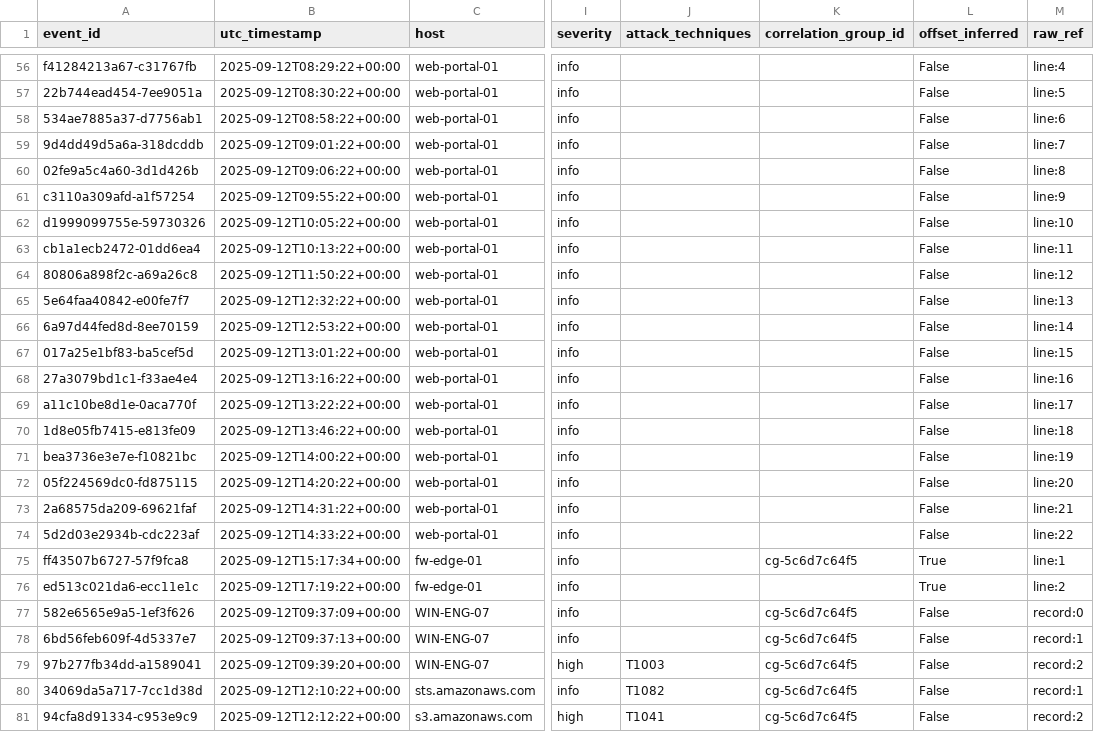
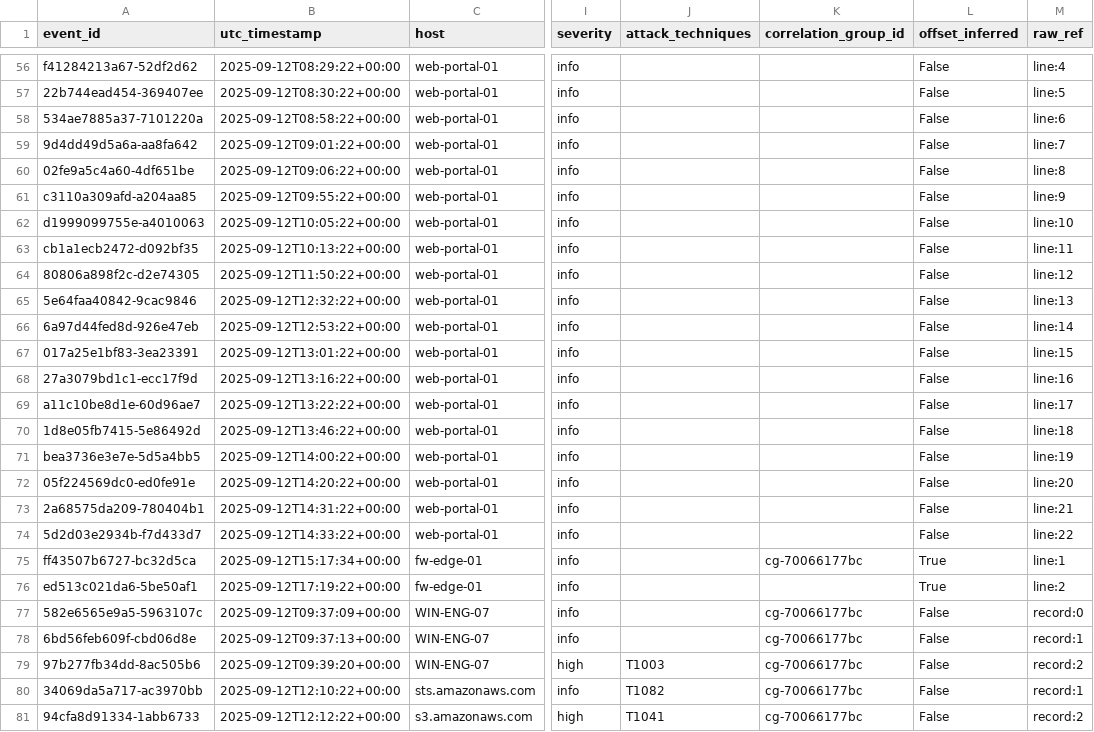
Before and after one commit to BaggaByte/chronos, a CSV file: data/exports/events_full.csv, drawn as a sheet; only a part is shown, gaps mark what is left out; the diff covers the shown part only; the diff names each change by its address in the sheet, - before the commit and + after, or states it on an @@ line.

```diff
--- a/data/exports/events_full.csv
+++ b/data/exports/events_full.csv
-A56 (event_id): f41284213a67-c31767fb
+A56 (event_id): f41284213a67-52df2d62
-A57 (event_id): 22b744ead454-7ee9051a
+A57 (event_id): 22b744ead454-369407ee
-A58 (event_id): 534ae7885a37-d7756ab1
+A58 (event_id): 534ae7885a37-7101220a
-A59 (event_id): 9d4dd49d5a6a-318dcddb
+A59 (event_id): 9d4dd49d5a6a-aa8fa642
-A60 (event_id): 02fe9a5c4a60-3d1d426b
+A60 (event_id): 02fe9a5c4a60-4df651be
-A61 (event_id): c3110a309afd-a1f57254
+A61 (event_id): c3110a309afd-a204aa85
-A62 (event_id): d1999099755e-59730326
+A62 (event_id): d1999099755e-a4010063
-A63 (event_id): cb1a1ecb2472-01dd6ea4
+A63 (event_id): cb1a1ecb2472-d092bf35
-A64 (event_id): 80806a898f2c-a69a26c8
+A64 (event_id): 80806a898f2c-d2e74305
-A65 (event_id): 5e64faa40842-e00fe7f7
+A65 (event_id): 5e64faa40842-9cac9846
-A66 (event_id): 6a97d44fed8d-8ee70159
+A66 (event_id): 6a97d44fed8d-926e47eb
-A67 (event_id): 017a25e1bf83-ba5cef5d
+A67 (event_id): 017a25e1bf83-3ea23391
-A68 (event_id): 27a3079bd1c1-f33ae4e4
+A68 (event_id): 27a3079bd1c1-ecc17f9d
-A69 (event_id): a11c10be8d1e-0aca770f
+A69 (event_id): a11c10be8d1e-60d96ae7
-A70 (event_id): 1d8e05fb7415-e813fe09
+A70 (event_id): 1d8e05fb7415-5e86492d
-A71 (event_id): bea3736e3e7e-f10821bc
+A71 (event_id): bea3736e3e7e-5d5a4bb5
-A72 (event_id): 05f224569dc0-fd875115
+A72 (event_id): 05f224569dc0-ed0fe91e
-A73 (event_id): 2a68575da209-69621faf
+A73 (event_id): 2a68575da209-780404b1
-A74 (event_id): 5d2d03e2934b-cdc223af
+A74 (event_id): 5d2d03e2934b-f7d433d7
-A75 (event_id): ff43507b6727-57f9fca8
+A75 (event_id): ff43507b6727-bc32d5ca
-K75 (correlation_group_id): cg-5c6d7c64f5
+K75 (correlation_group_id): cg-70066177bc
-A76 (event_id): ed513c021da6-ecc11e1c
+A76 (event_id): ed513c021da6-5be50af1
-A77 (event_id): 582e6565e9a5-1ef3f626
+A77 (event_id): 582e6565e9a5-5963107c
-K77:K81 (correlation_group_id): cg-5c6d7c64f5
+K77:K81 (correlation_group_id): cg-70066177bc
-A78 (event_id): 6bd56feb609f-4d5337e7
+A78 (event_id): 6bd56feb609f-cbd06d8e
-A79 (event_id): 97b277fb34dd-a1589041
+A79 (event_id): 97b277fb34dd-8ac505b6
-A80 (event_id): 34069da5a717-7cc1d38d
+A80 (event_id): 34069da5a717-ac3970bb
-A81 (event_id): 94cfa8d91334-c953e9c9
+A81 (event_id): 94cfa8d91334-1abb6733
```
Also changed, not shown: 59 edited cells elsewhere in this file, 10 other files.
